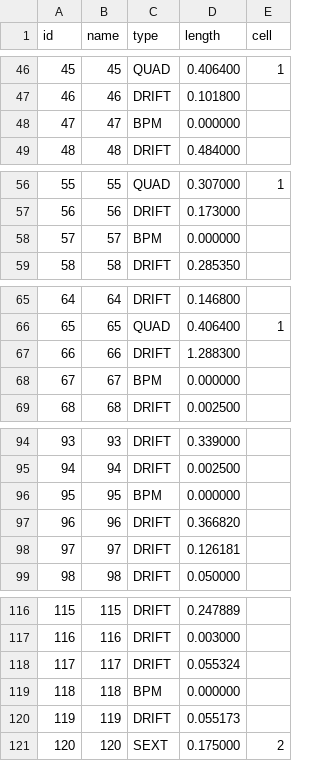
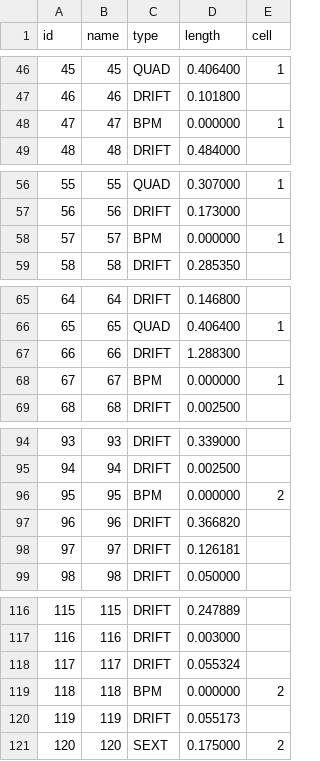
Before and after one commit to DiamondLightSource/pytac, a CSV file: pytac/data/DIAD/elements.csv, drawn as a sheet; only a part is shown, gaps mark what is left out; the diff covers the shown part only.

```diff
--- a/pytac/data/DIAD/elements.csv
+++ b/pytac/data/DIAD/elements.csv
@@ -47,3 +47,3 @@ id,name,type,length,cell
 46,46,DRIFT,0.101800,
-47,47,BPM,0.000000,
+47,47,BPM,0.000000,1
 48,48,DRIFT,0.484000,
@@ -57,3 +57,3 @@ id,name,type,length,cell
 56,56,DRIFT,0.173000,
-57,57,BPM,0.000000,
+57,57,BPM,0.000000,1
 58,58,DRIFT,0.285350,
@@ -67,3 +67,3 @@ id,name,type,length,cell
 66,66,DRIFT,1.288300,
-67,67,BPM,0.000000,
+67,67,BPM,0.000000,1
 68,68,DRIFT,0.002500,
@@ -95,3 +95,3 @@ id,name,type,length,cell
 94,94,DRIFT,0.002500,
-95,95,BPM,0.000000,
+95,95,BPM,0.000000,2
 96,96,DRIFT,0.366820,
@@ -118,3 +118,3 @@ id,name,type,length,cell
 117,117,DRIFT,0.055324,
-118,118,BPM,0.000000,
+118,118,BPM,0.000000,2
 119,119,DRIFT,0.055173,
```
Also changed, not shown: 168 edited cells elsewhere in this file.
